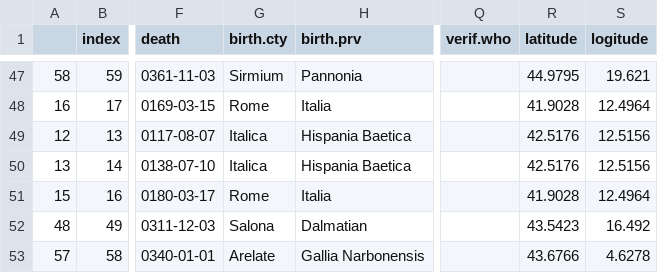
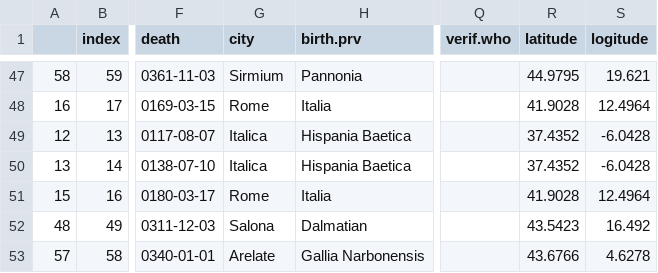
Before and after one commit to NicholasARossi/EmperorScroll, a CSV file: Data/munged_data.csv, drawn as a sheet; only a part is shown, gaps mark what is left out; the diff names each change by its address in the sheet, - before the commit and + after, or states it on an @@ line.

```diff
--- a/Data/munged_data.csv
+++ b/Data/munged_data.csv
-G1: birth.cty
+G1: city
-R49:R50 (latitude): 42.5176
+R49:R50 (latitude): 37.4352
-S49:S50 (logitude): 12.5156
+S49:S50 (logitude): -6.0428
```
Also changed, not shown: 4 other files.
